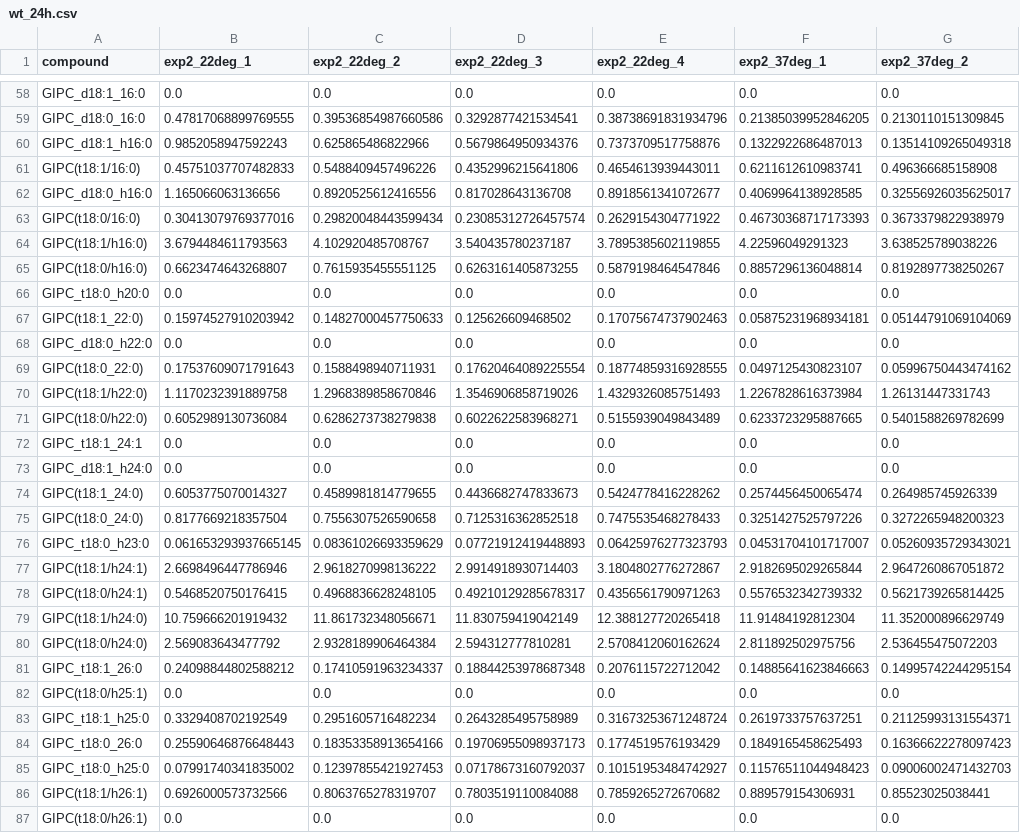
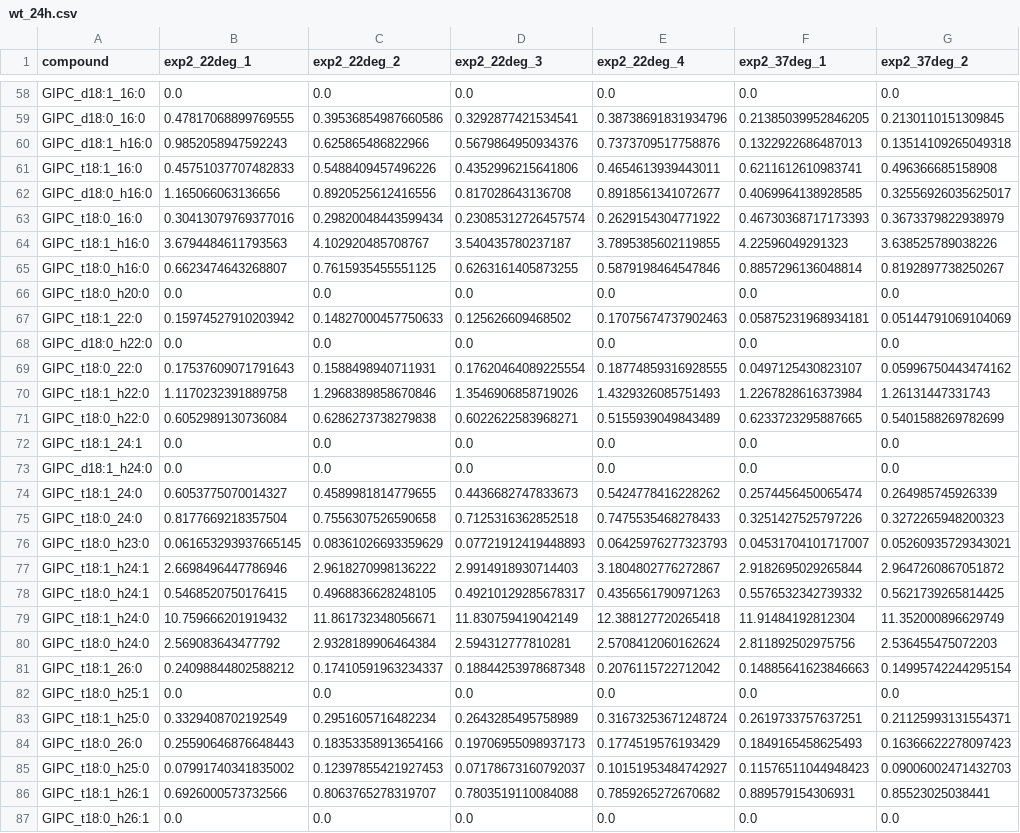
Before and after one commit to janniswi00/sphingo_modelling, a CSV file: data/formated/wt_24h.csv, drawn as a sheet; only a part is shown, gaps mark what is left out; the diff covers the shown part only; the diff names each change by its address in the sheet, - before the commit and + after, or states it on an @@ line.

```diff
--- a/data/formated/wt_24h.csv
+++ b/data/formated/wt_24h.csv
-A61 (compound): GIPC(t18:1/16:0)
+A61 (compound): GIPC_t18:1_16:0
-A63 (compound): GIPC(t18:0/16:0)
+A63 (compound): GIPC_t18:0_16:0
-A64 (compound): GIPC(t18:1/h16:0)
+A64 (compound): GIPC_t18:1_h16:0
-A65 (compound): GIPC(t18:0/h16:0)
+A65 (compound): GIPC_t18:0_h16:0
-A67 (compound): GIPC(t18:1_22:0)
+A67 (compound): GIPC_t18:1_22:0
-A69 (compound): GIPC(t18:0_22:0)
+A69 (compound): GIPC_t18:0_22:0
-A70 (compound): GIPC(t18:1/h22:0)
+A70 (compound): GIPC_t18:1_h22:0
-A71 (compound): GIPC(t18:0/h22:0)
+A71 (compound): GIPC_t18:0_h22:0
-A74 (compound): GIPC(t18:1_24:0)
+A74 (compound): GIPC_t18:1_24:0
-A75 (compound): GIPC(t18:0_24:0)
+A75 (compound): GIPC_t18:0_24:0
-A77 (compound): GIPC(t18:1/h24:1)
+A77 (compound): GIPC_t18:1_h24:1
-A78 (compound): GIPC(t18:0/h24:1)
+A78 (compound): GIPC_t18:0_h24:1
-A79 (compound): GIPC(t18:1/h24:0)
+A79 (compound): GIPC_t18:1_h24:0
-A80 (compound): GIPC(t18:0/h24:0)
+A80 (compound): GIPC_t18:0_h24:0
-A82 (compound): GIPC(t18:0/h25:1)
+A82 (compound): GIPC_t18:0_h25:1
-A86 (compound): GIPC(t18:1/h26:1)
+A86 (compound): GIPC_t18:1_h26:1
-A87 (compound): GIPC(t18:0/h26:1)
+A87 (compound): GIPC_t18:0_h26:1
```
Also changed, not shown: 1 edited cell elsewhere in this file, data/preprocessed/wt_24h.csv, 2 other files.
